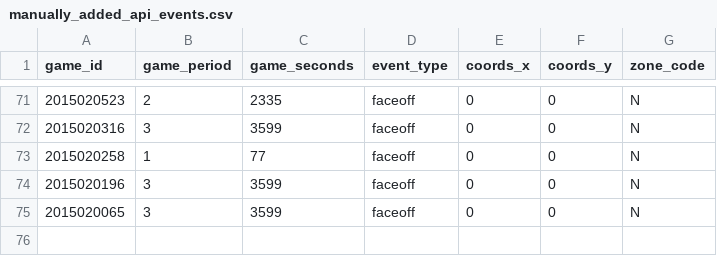
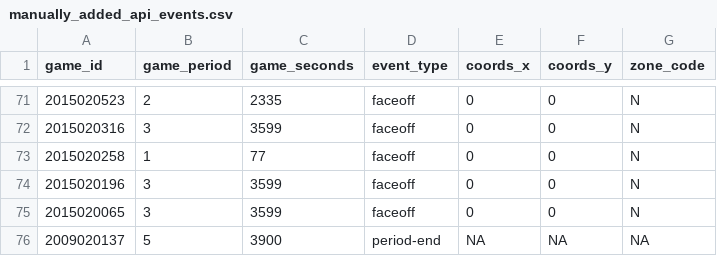
Before and after one commit to aknodell/nhlScrapeR, a CSV file: data/manually_added_api_events.csv, drawn as a sheet; only a part is shown, gaps mark what is left out.

```diff
--- a/data/manually_added_api_events.csv
+++ b/data/manually_added_api_events.csv
@@ -75 +75,2 @@ game_id, game_period, game_seconds, event_type, coords_x, coords_y, zone_code
 2015020065, 3, 3599, "faceoff", 0, 0, "N"
+2009020137, 5, 3900, "period-end", NA, NA, NA
```
Also changed, not shown: data/manually_changed_api_events.csv, 1 other file.
